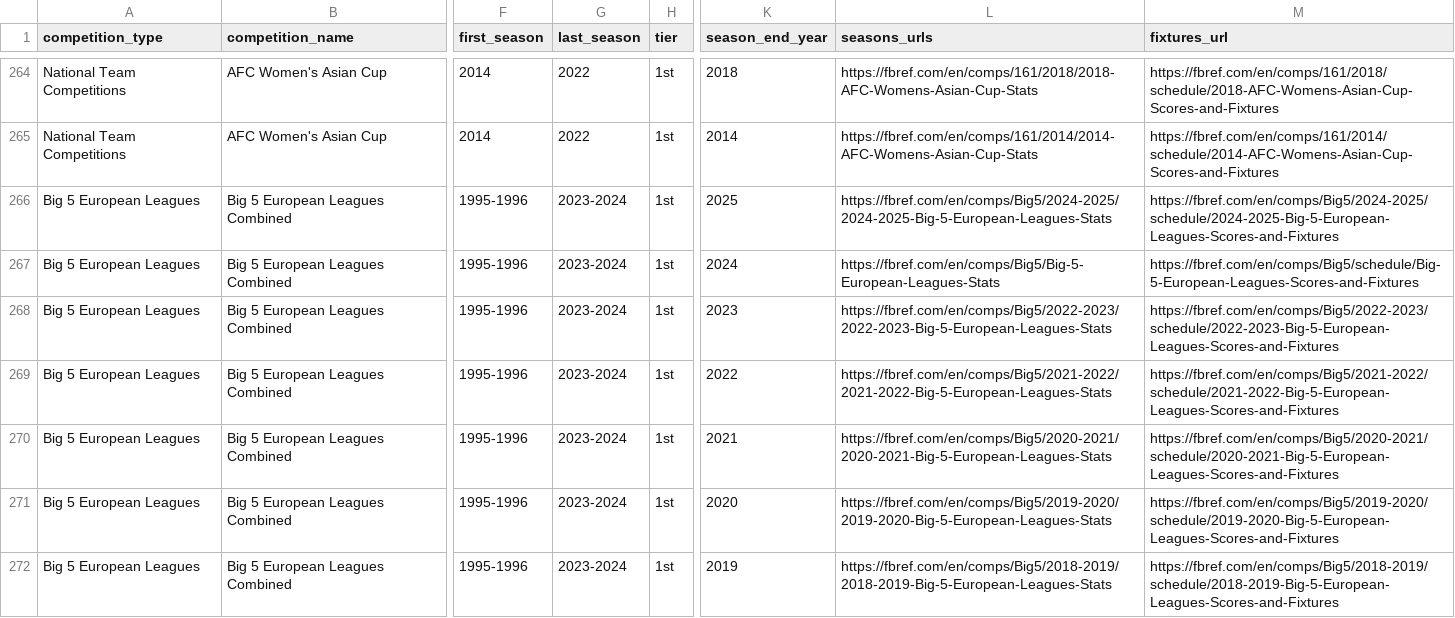
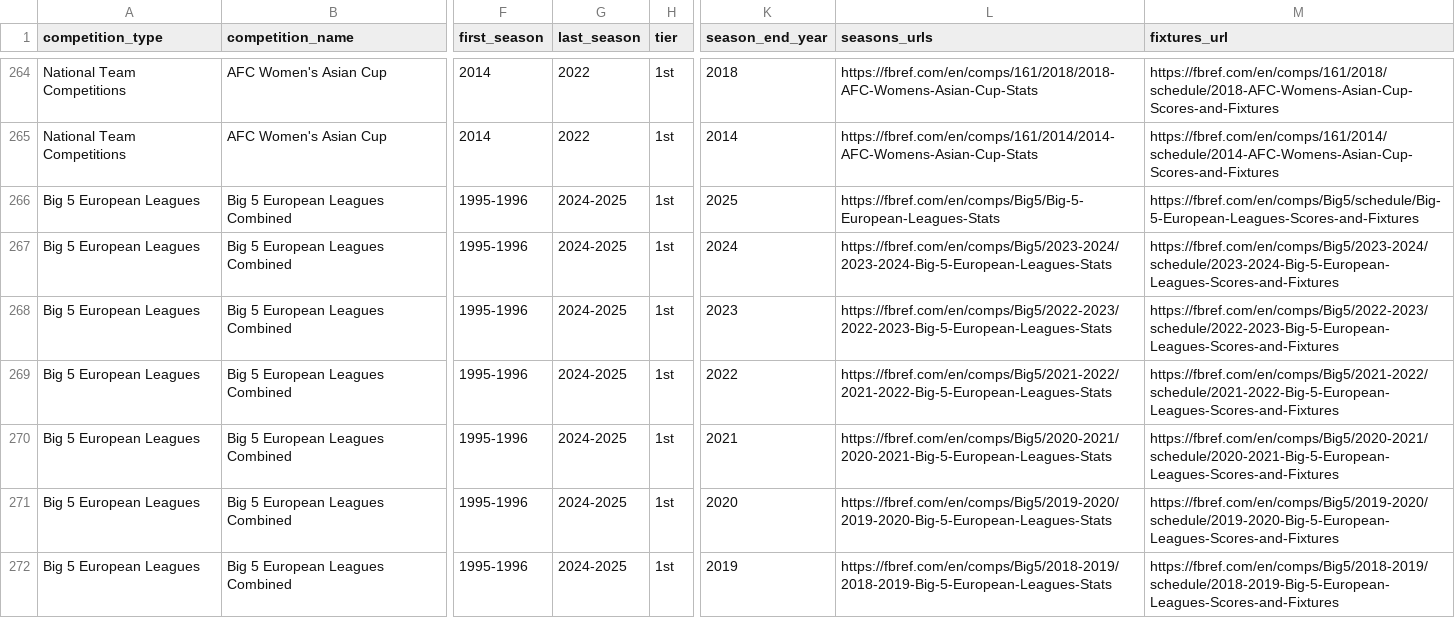
Before and after one commit to JaseZiv/worldfootballR_data, a CSV file: raw-data/all_leages_and_cups/all_competitions.csv, drawn as a sheet; only a part is shown, gaps mark what is left out; the diff covers the shown part only; the diff names each change by its address in the sheet, - before the commit and + after, or states it on an @@ line.

Commit message:
updating data

```diff
--- a/raw-data/all_leages_and_cups/all_competitions.csv
+++ b/raw-data/all_leages_and_cups/all_competitions.csv
-G266:G272 (last_season): 2023-2024
+G266:G272 (last_season): 2024-2025
-L266 (seasons_urls): https://fbref.com/en/comps/Big5/2024-2025/2024-2025-Big-5-European-Leagues-Stats
+L266 (seasons_urls): https://fbref.com/en/comps/Big5/Big-5-European-Leagues-Stats
-M266 (fixtures_url): https://fbref.com/en/comps/Big5/2024-2025/schedule/2024-2025-Big-5-European-Leagues-Scores-and-Fixtures
+M266 (fixtures_url): https://fbref.com/en/comps/Big5/schedule/Big-5-European-Leagues-Scores-and-Fixtures
-L267 (seasons_urls): https://fbref.com/en/comps/Big5/Big-5-European-Leagues-Stats
+L267 (seasons_urls): https://fbref.com/en/comps/Big5/2023-2024/2023-2024-Big-5-European-Leagues-Stats
-M267 (fixtures_url): https://fbref.com/en/comps/Big5/schedule/Big-5-European-Leagues-Scores-and-Fixtures
+M267 (fixtures_url): https://fbref.com/en/comps/Big5/2023-2024/schedule/2023-2024-Big-5-European-Leagues-Scores-and-Fixtures
```
Also changed, not shown: 1 added row and 52 edited cells elsewhere in this file, 1 other file.
